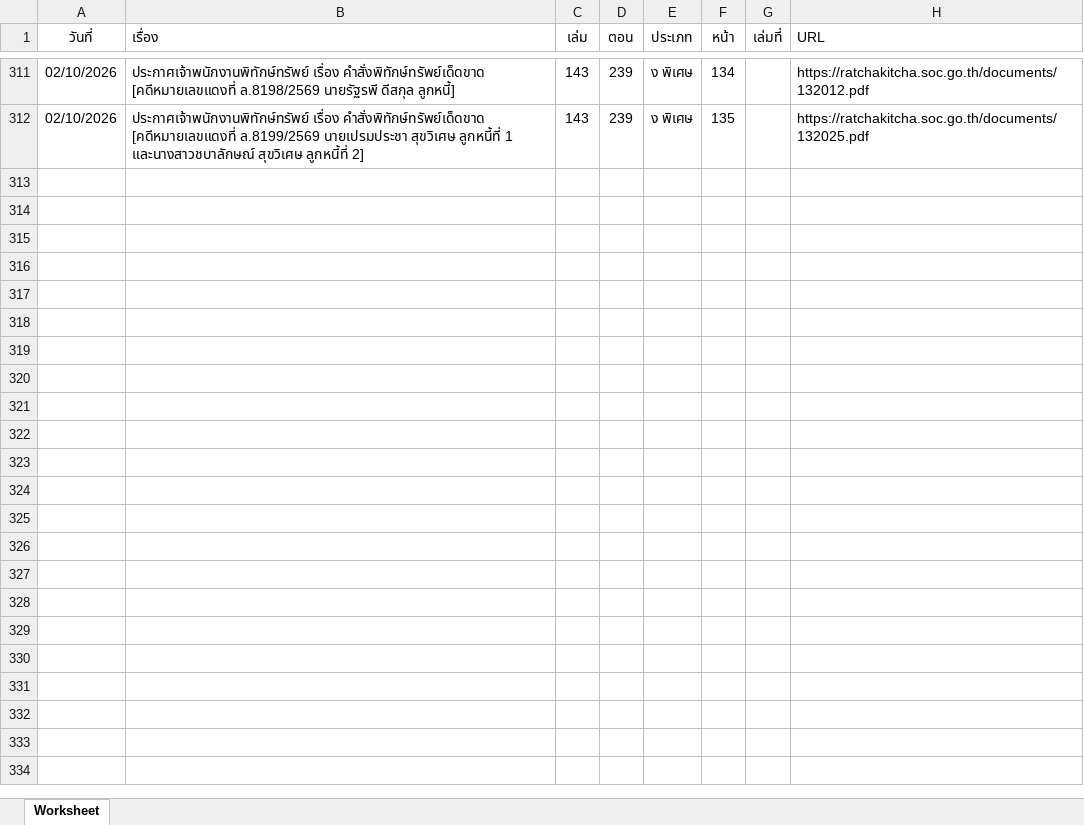
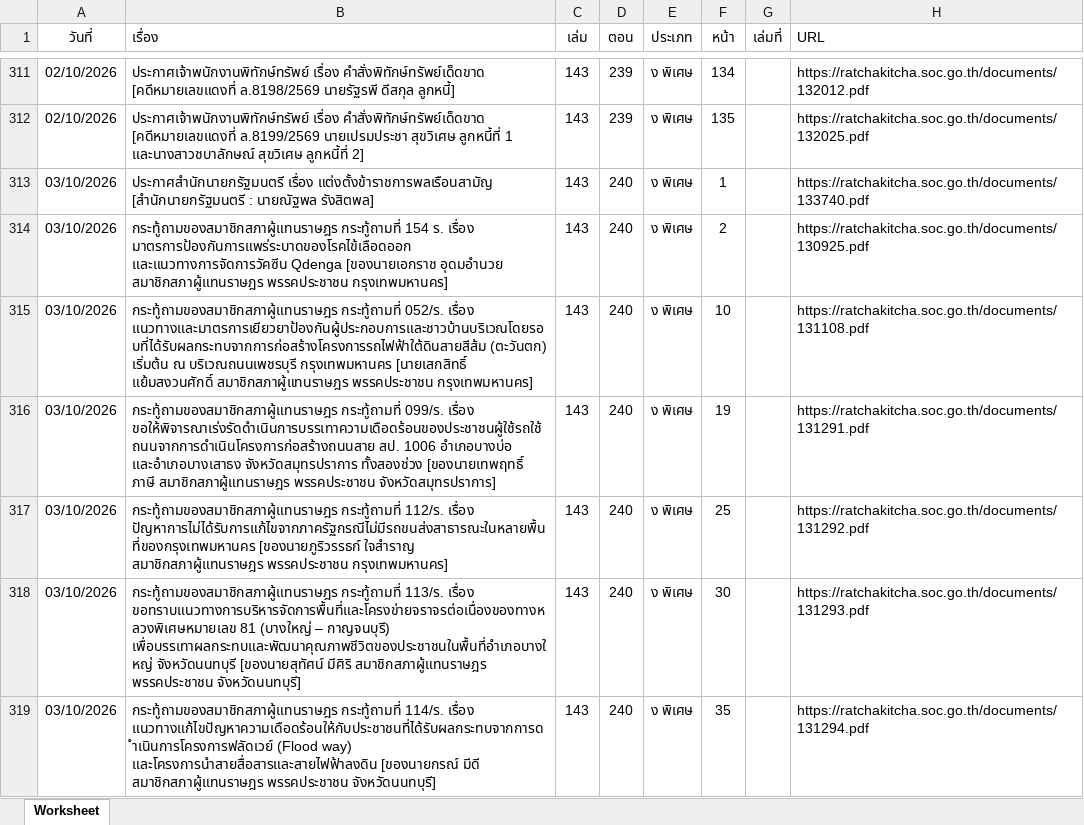
Before and after one commit to MrCorinthian/ratchakitcha-digest, an Excel workbook: data/raw/monthly-2026-10.xlsx, sheet Worksheet, drawn as a sheet; only a part is shown, gaps mark what is left out; values as stored, in another font and other column widths than the file's, no borders; the diff names each change by its address in the sheet, - before the commit and + after, or states it on an @@ line.

Commit message:
Archive monthly Royal Gazette spreadsheet for 2026-10 [skip ci]

```diff
--- a/data/raw/monthly-2026-10.xlsx (sheet Worksheet)
+++ b/data/raw/monthly-2026-10.xlsx (sheet Worksheet)
+row 313: 03/10/2026 | ประกาศสำนักนายกรัฐมนตรี เรื่อง แต่งตั้งข้าราชการพลเรือนสามัญ [สำนักนายกรัฐมนตรี : นายณัฐพล รังสิตพล] | 143 | 240 | ง พิเศษ | 1 |  | https://ratchakitcha.soc.go.th/documents/133740.pdf
+row 314: 03/10/2026 | กระทู้ถามของสมาชิกสภาผู้แทนราษฎร กระทู้ถามที่ 154 ร. เรื่อง มาตรการป้องกันการแพร่ระบาดของโรคไข้เลือดออก และแนวทางการจัดการวัคซีน Qdenga [ของนายเอกราช อุดมอำนวย สมาชิกสภาผู้แทนราษฎร พรรคประชาชน กรุงเทพมหานคร] | 143 | 240 | ง พิเศษ | 2 |  | https://ratchakitcha.soc.go.th/documents/130925.pdf
+row 315: 03/10/2026 | กระทู้ถามของสมาชิกสภาผู้แทนราษฎร กระทู้ถามที่ 052/ร. เรื่อง แนวทางและมาตรการเยียวยาป้องกันผู้ประกอบการและชาวบ้านบริเวณโดยรอบที่ได้รับผลกระทบจากการก่อสร้างโครงการรถไฟฟ้าใต้ดินสายสีส้ม (ตะวันตก) เริ่มต้น ณ บริเวณถนนเพชรบุรี กรุงเทพมหานคร [นายเสกสิทธิ์ แย้มสงวนศักดิ์ สมาชิกสภาผู้แทนราษฎร พรรคประชาชน กรุงเทพมหานคร] | 143 | 240 | ง พิเศษ | 10 |  | https://ratchakitcha.soc.go.th/documents/131108.pdf
+row 316: 03/10/2026 | กระทู้ถามของสมาชิกสภาผู้แทนราษฎร กระทู้ถามที่ 099/ร. เรื่อง ขอให้พิจารณาเร่งรัดดำเนินการบรรเทาความเดือดร้อนของประชาชนผู้ใช้รถใช้ถนนจากการดำเนินโครงการก่อสร้างถนนสาย สป. 1006 อำเภอบางบ่อ และอำเภอบางเสาธง จังหวัดสมุทรปราการ ทั้งสองช่วง [ของนายเทพฤทธิ์ ภาษี สมาชิกสภาผู้แทนราษฎร พรรคประชาชน จังหวัดสมุทรปราการ] | 143 | 240 | ง พิเศษ | 19 |  | https://ratchakitcha.soc.go.th/documents/131291.pdf
+row 317: 03/10/2026 | กระทู้ถามของสมาชิกสภาผู้แทนราษฎร กระทู้ถามที่ 112/ร. เรื่อง ปัญหาการไม่ได้รับการแก้ไขจากภาครัฐกรณีไม่มีรถขนส่งสาธารณะในหลายพื้นที่ของกรุงเทพมหานคร [ของนายภูริวรรธก์ ใจสำราญ สมาชิกสภาผู้แทนราษฎร พรรคประชาชน กรุงเทพมหานคร] | 143 | 240 | ง พิเศษ | 25 |  | https://ratchakitcha.soc.go.th/documents/131292.pdf
+row 318: 03/10/2026 | กระทู้ถามของสมาชิกสภาผู้แทนราษฎร กระทู้ถามที่ 113/ร. เรื่อง ขอทราบแนวทางการบริหารจัดการพื้นที่และโครงข่ายจราจรต่อเนื่องของทางหลวงพิเศษหมายเลข 81 (บางใหญ่ – กาญจนบุรี) เพื่อบรรเทาผลกระทบและพัฒนาคุณภาพชีวิตของประชาชนในพื้นที่อำเภอบางใหญ่ จังหวัดนนทบุรี [ของนายสุทัศน์ มีศิริ สมาชิกสภาผู้แทนราษฎร พรรคประชาชน จังหวัดนนทบุรี] | 143 | 240 | ง พิเศษ | 30 |  | https://ratchakitcha.soc.go.th/documents/131293.pdf
+row 319: 03/10/2026 | กระทู้ถามของสมาชิกสภาผู้แทนราษฎร กระทู้ถามที่ 114/ร. เรื่อง แนวทางแก้ไขปัญหาความเดือดร้อนให้กับประชาชนที่ได้รับผลกระทบจากการดำเนินการโครงการฟลัดเวย์ (Flood way) และโครงการนำสายสื่อสารและสายไฟฟ้าลงดิน [ของนายกรณ์ มีดี สมาชิกสภาผู้แทนราษฎร พรรคประชาชน จังหวัดนนทบุรี] | 143 | 240 | ง พิเศษ | 35 |  | https://ratchakitcha.soc.go.th/documents/131294.pdf
```
